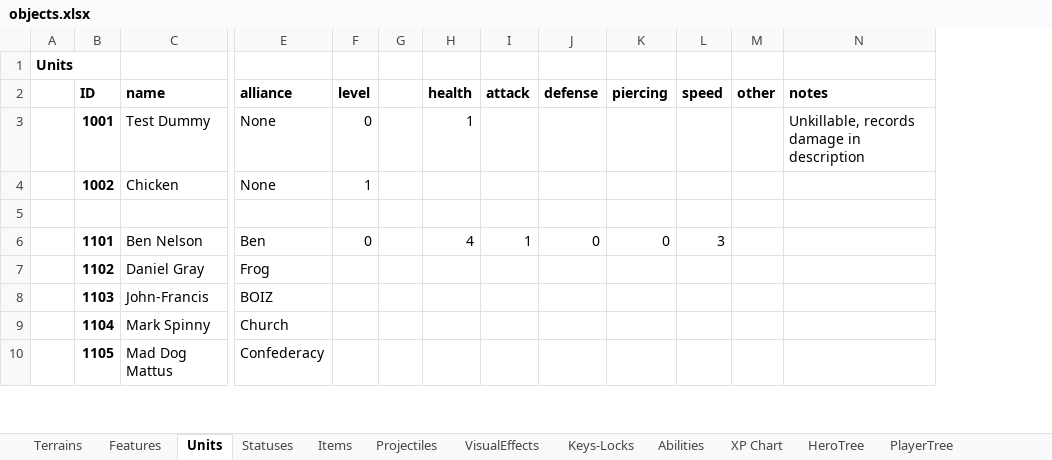
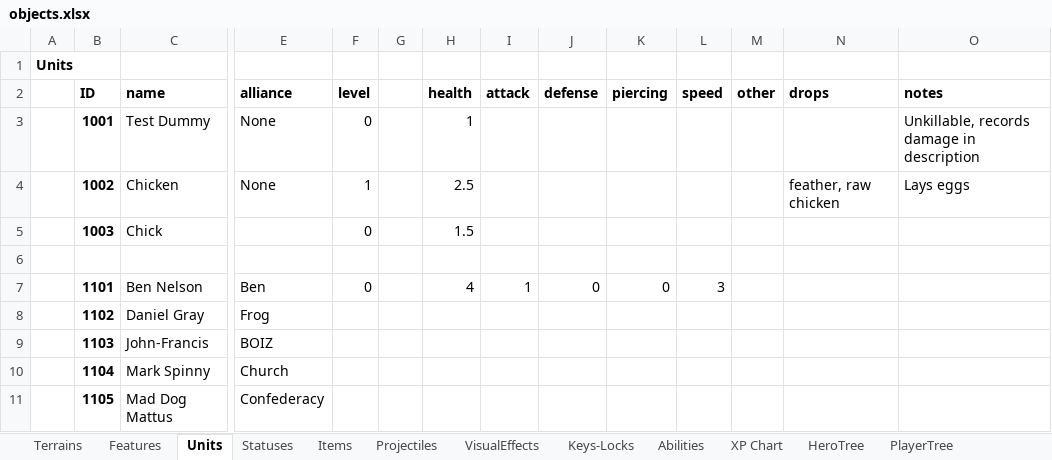
Before and after one commit to dgray001/LNZ, an Excel workbook: objects.xlsx, sheet Units, drawn as a sheet; only a part is shown, gaps mark what is left out; values as stored, in another font and other column widths than the file's, no borders; addresses are those after the commit; rows hold the shown columns only; the diff names each change by its address in the sheet, - before the commit and + after, or states it on an @@ line.

Commit message:
v0.6.7x: Chicken/Egg/Chick logic

```diff
--- a/objects.xlsx (sheet Units)
+++ b/objects.xlsx (sheet Units)
+column N (drops), row 4: feather, raw chicken
-H4 (health): (empty)
+H4 (health): 2.5
-O4 (notes): (empty)
+O4 (notes): Lays eggs
+row 5:  | 1003 | Chick |  | 0 |  | 1.5
```
Also changed, not shown: sheet Items, sheet Projectiles, 17 other files.
